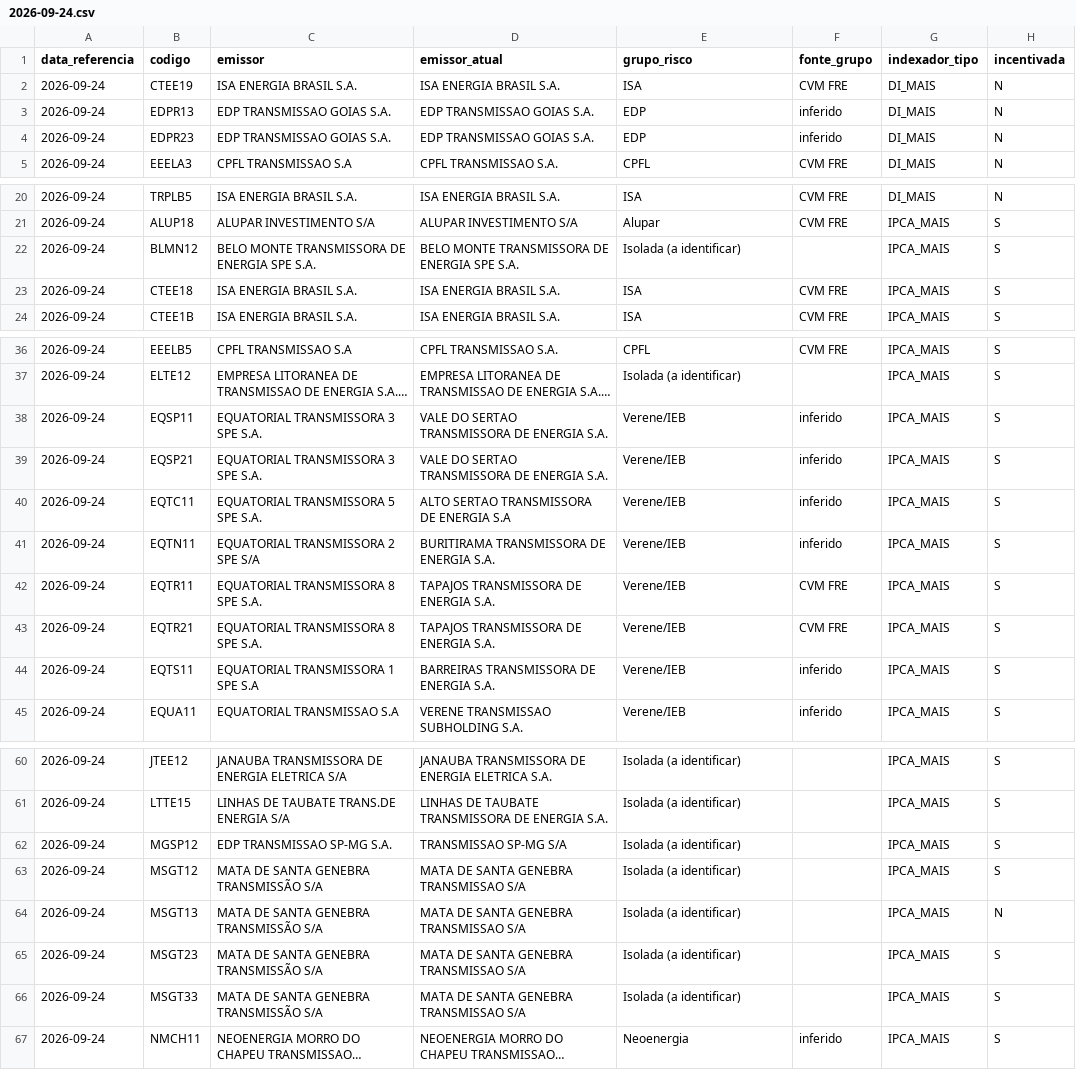
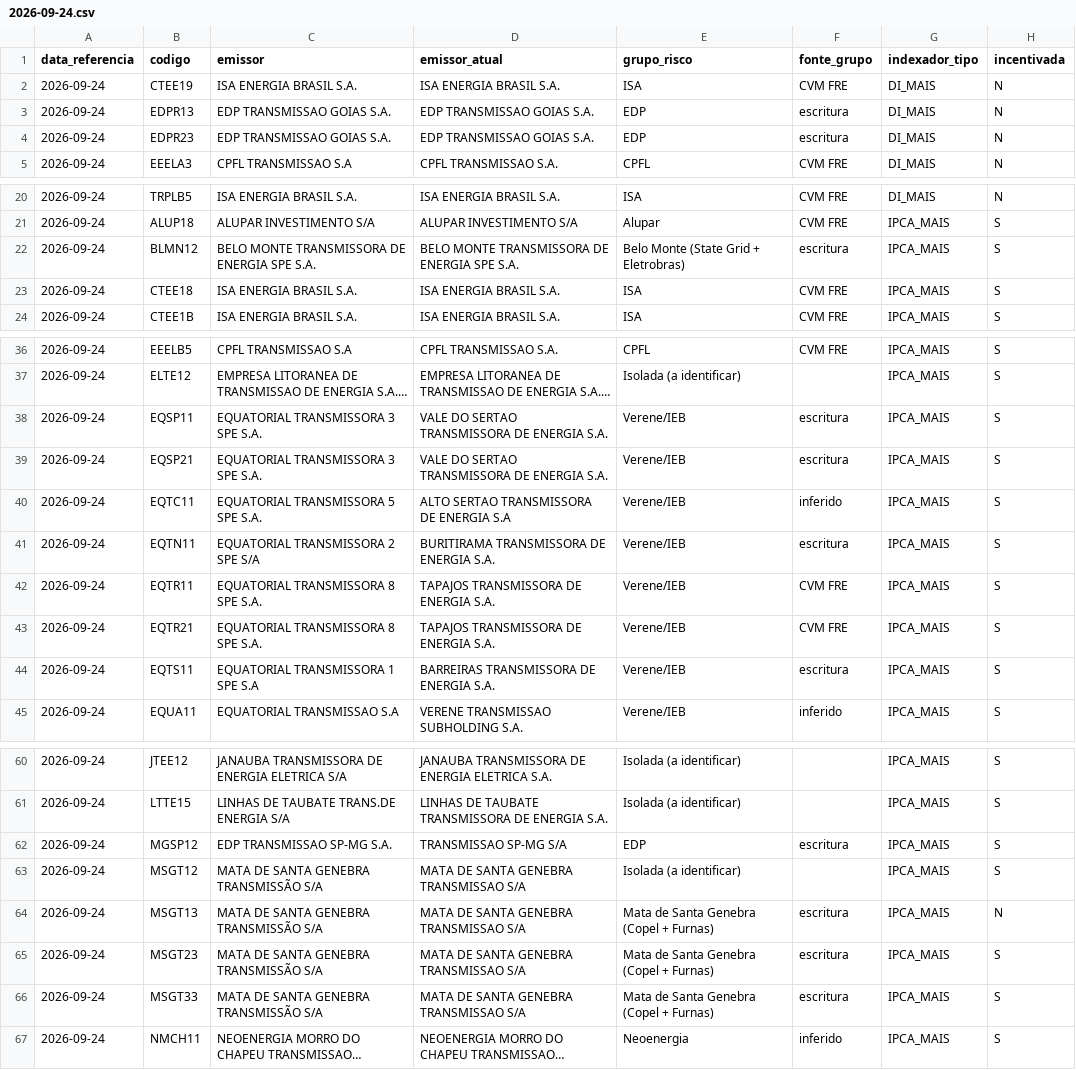
Before and after one commit to alissondpoliveira/grafo-credito, a CSV file: dados/derivados/precificacao/2026-09-24.csv, drawn as a sheet; only a part is shown, gaps mark what is left out; long unchanged cells end in …; the diff names each change by its address in the sheet, - before the commit and + after, or states it on an @@ line.

```diff
--- a/dados/derivados/precificacao/2026-09-24.csv
+++ b/dados/derivados/precificacao/2026-09-24.csv
-F3:F4 (fonte_grupo): inferido
+F3:F4 (fonte_grupo): escritura
-E22 (grupo_risco): Isolada (a identificar)
+E22 (grupo_risco): Belo Monte (State Grid + Eletrobras)
-F22 (fonte_grupo): (empty)
+F22 (fonte_grupo): escritura
-F38:F39 (fonte_grupo): inferido
+F38:F39 (fonte_grupo): escritura
-F41 (fonte_grupo): inferido
+F41 (fonte_grupo): escritura
-F44 (fonte_grupo): inferido
+F44 (fonte_grupo): escritura
-E62 (grupo_risco): Isolada (a identificar)
+E62 (grupo_risco): EDP
-F62 (fonte_grupo): (empty)
+F62 (fonte_grupo): escritura
-E64:E66 (grupo_risco): Isolada (a identificar)
+E64:E66 (grupo_risco): Mata de Santa Genebra (Copel + Furnas)
-F64:F66 (fonte_grupo): (empty)
+F64:F66 (fonte_grupo): escritura
```
Also changed, not shown: dados/derivados/precificacao/2026-09-25.csv, dados/derivados/precificacao/2026-09-28.csv, 12 other files.
